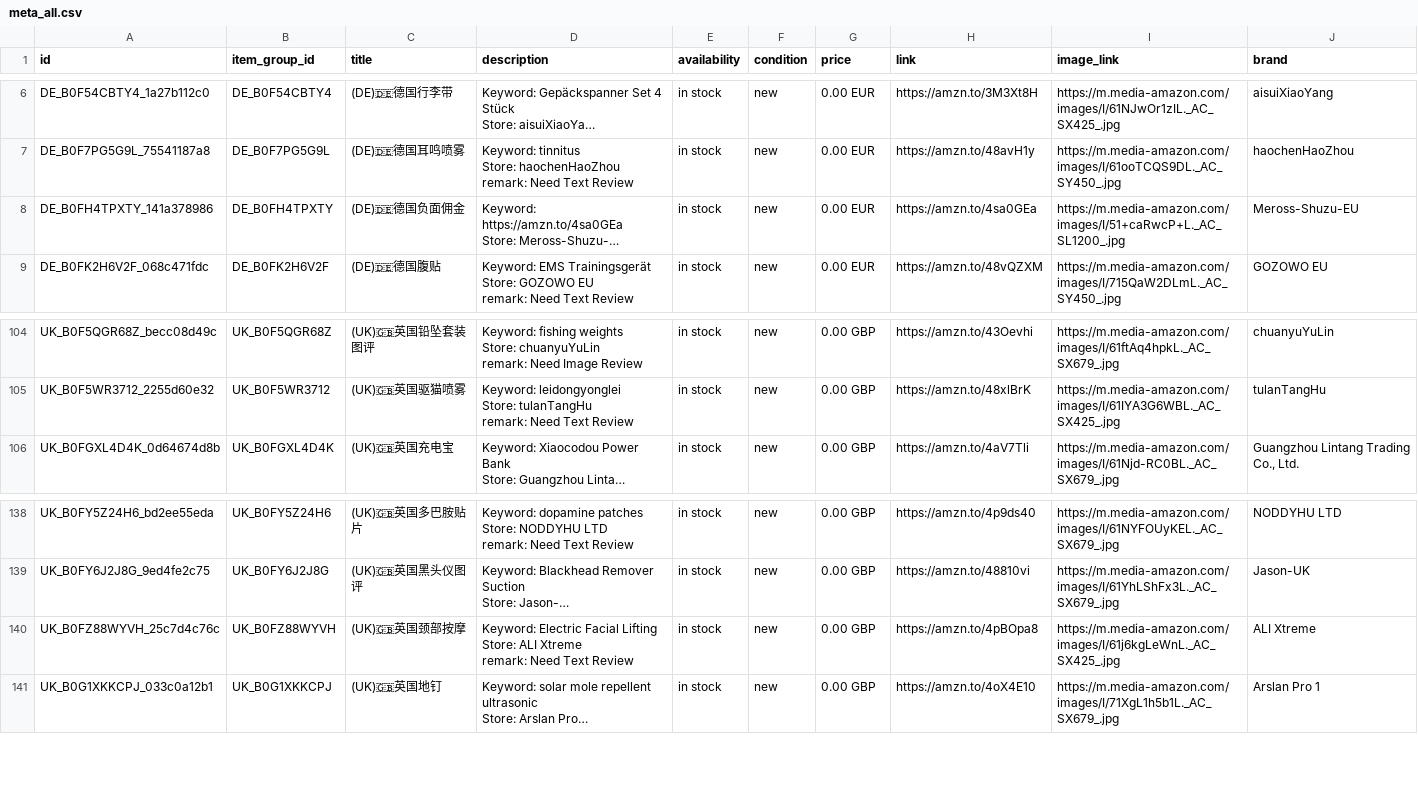
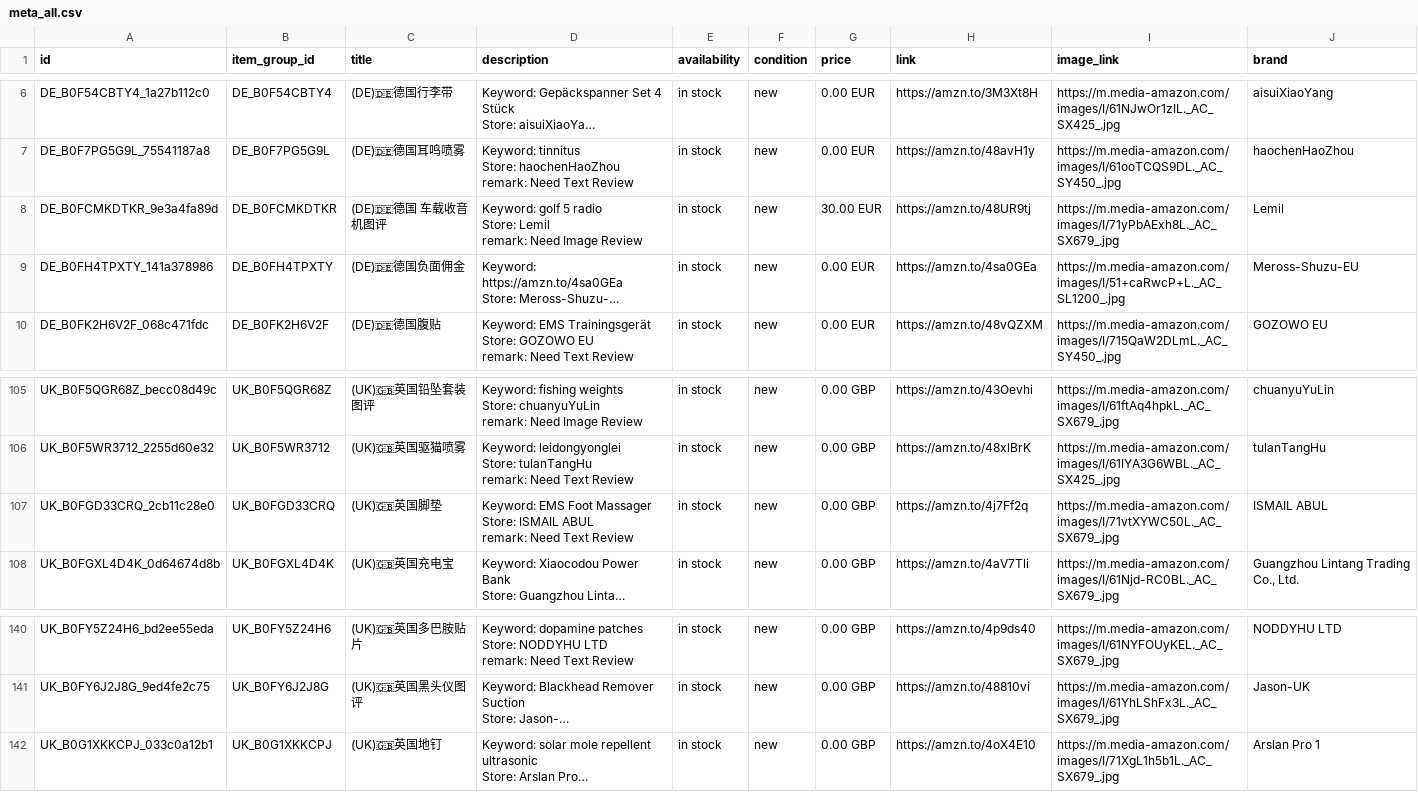
Before and after one commit to dalemy-1/wa-catalog-feed, a CSV file: docs/meta_all.csv, drawn as a sheet; only a part is shown, gaps mark what is left out; long unchanged cells end in …; removed rows and columns are numbered as before the commit, all else as after; ↵ is a line break in a cell; the diff names each change by its address in the sheet, - before the commit and + after, or states it on an @@ line.

```diff
--- a/docs/meta_all.csv
+++ b/docs/meta_all.csv
+row 8: DE_B0FCMKDTKR_9e3a4fa89d | DE_B0FCMKDTKR | (DE)🇩🇪德国 车载收音机图评 | Keyword: golf 5 radio ↵ Store: Lemil ↵ remark: Need Image Review | in stock | new | 30.00 EUR | https://amzn.to/48UR9tj | https://m.media-amazon.com/images/I/71yPbAExh8L._AC_SX679_.jpg | Lemil
+row 107: UK_B0FGD33CRQ_2cb11c28e0 | UK_B0FGD33CRQ | (UK)🇬🇧英国脚垫 | Keyword: EMS Foot Massager ↵ Store: ISMAIL ABUL ↵ remark: Need Text Review | in stock | new | 0.00 GBP | https://amzn.to/4j7Ff2q | https://m.media-amazon.com/images/I/71vtXYWC50L._AC_SX679_.jpg | ISMAIL ABUL
-row 140: UK_B0FZ88WYVH_25c7d4c76c | UK_B0FZ88WYVH | (UK)🇬🇧英国颈部按摩 | Keyword: Electric Facial Lifting ↵ Store: ALI Xtreme ↵ remark: Need Text Review | in stock | new | 0.00 GBP | https://amzn.to/4pBOpa8 | https://m.media-amazon.com/images/I/61j6kgLeWnL._AC_SX425_.jpg | ALI Xtreme
```
Also changed, not shown: docs/de.csv, docs/uk.csv.
